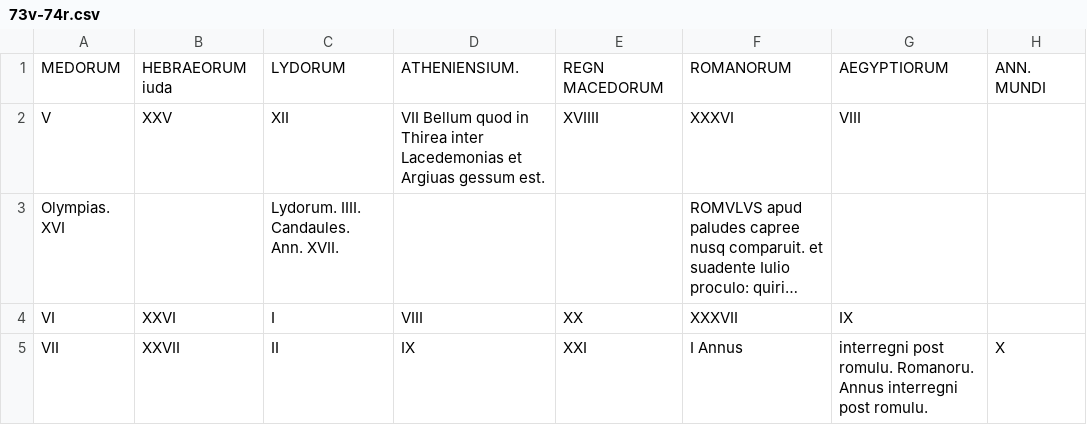
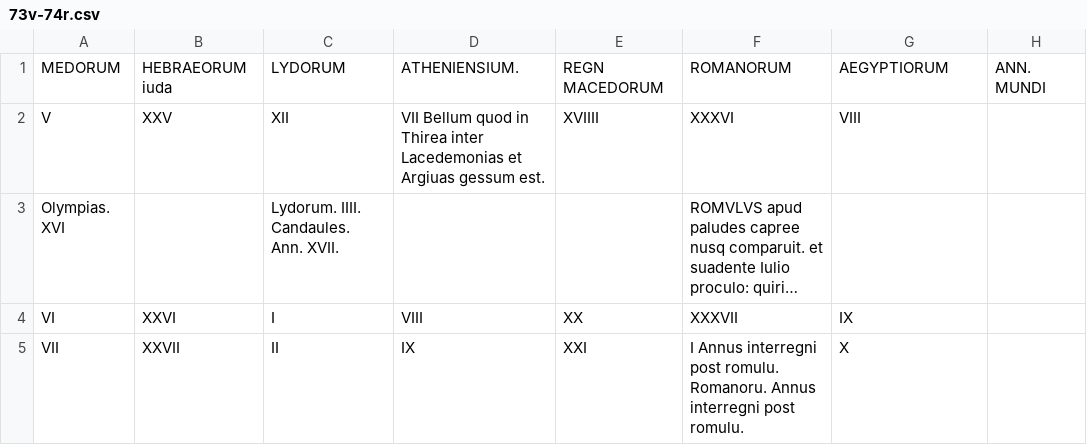
Before and after one commit to HCMID/gen49, a CSV file: texts/transcriptions/73v-74r.csv, drawn as a sheet; long unchanged cells end in …; the diff names each change by its address in the sheet, - before the commit and + after, or states it on an @@ line.

Commit message:
Update 73v-74r.csv

```diff
--- a/texts/transcriptions/73v-74r.csv
+++ b/texts/transcriptions/73v-74r.csv
-F5: I Annus
+F5: I Annus interregni post romulu. Romanoru. Annus interregni post romulu.
-G5: interregni post romulu. Romanoru. Annus interregni post romulu.
+G5: X
-H5: X
+H5: (empty)
```
